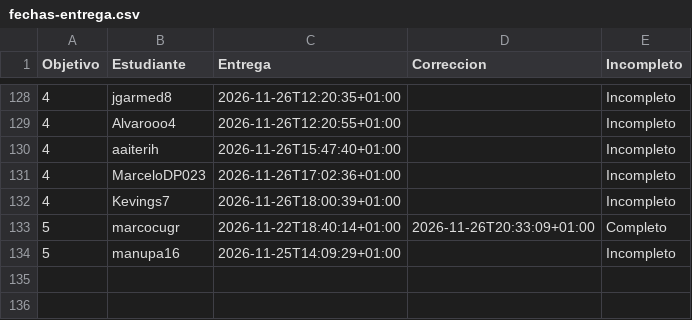
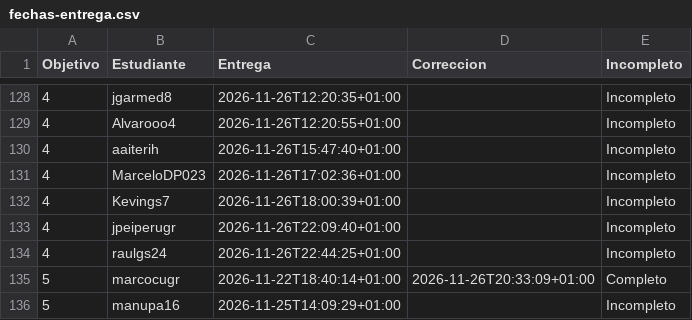
Before and after one commit to JJ/IV-, a CSV file: data/fechas-entrega.csv, drawn as a sheet; only a part is shown, gaps mark what is left out.

```diff
--- a/data/fechas-entrega.csv
+++ b/data/fechas-entrega.csv
@@ -132,2 +132,4 @@ Objetivo;Estudiante;Entrega;Correccion;Incompleto
 4; Kevings7;2026-11-26T18:00:39+01:00;;Incompleto
+4; jpeiperugr;2026-11-26T22:09:40+01:00;;Incompleto
+4; raulgs24;2026-11-26T22:44:25+01:00;;Incompleto
 5; marcocugr;2026-11-22T18:40:14+01:00;2026-11-26T20:33:09+01:00;Completo
```
Also changed, not shown: 1 other file.
